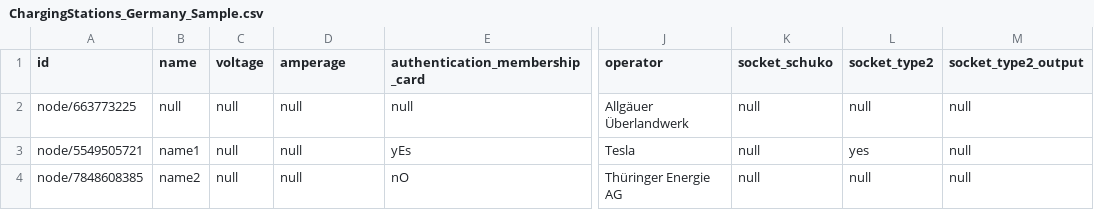
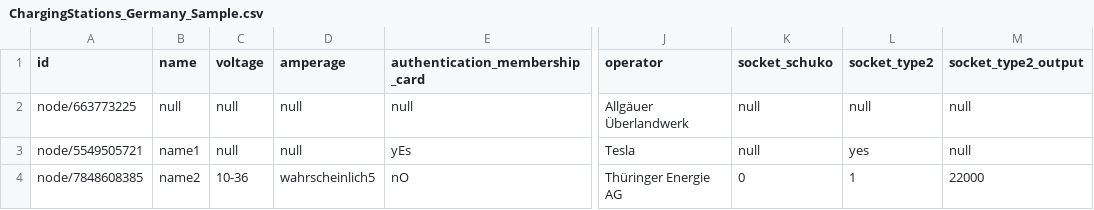
Before and after one commit to tbortb/navigation, a CSV file: src/main/resources/default_csvs/ChargingStations_Germany_Sample.csv, drawn as a sheet; only a part is shown, gaps mark what is left out; the diff names each change by its address in the sheet, - before the commit and + after, or states it on an @@ line.

```diff
--- a/src/main/resources/default_csvs/ChargingStations_Germany_Sample.csv
+++ b/src/main/resources/default_csvs/ChargingStations_Germany_Sample.csv
-C4 (voltage): null
+C4 (voltage): 10-36
-D4 (amperage): null
+D4 (amperage): wahrscheinlich5
-K4 (socket_schuko): null
+K4 (socket_schuko): 0
-L4 (socket_type2): null
+L4 (socket_type2): 1
-M4 (socket_type2_output): null
+M4 (socket_type2_output): 22000
```
Also changed, not shown: 4 other files.
